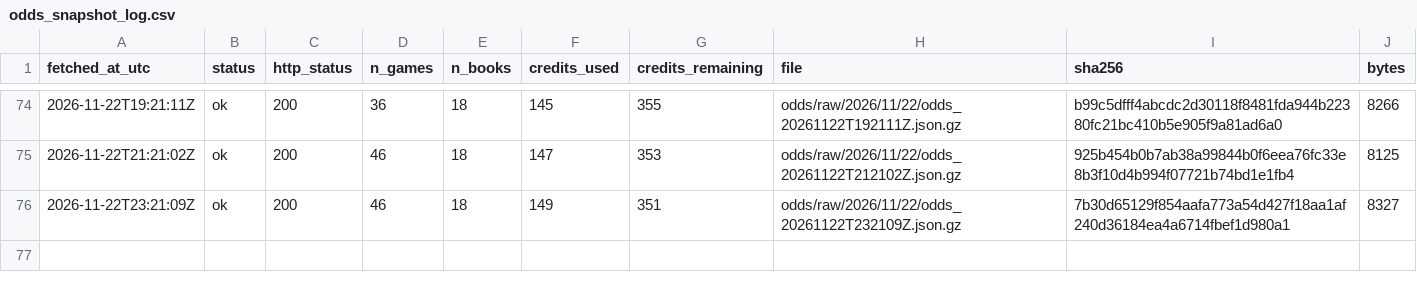
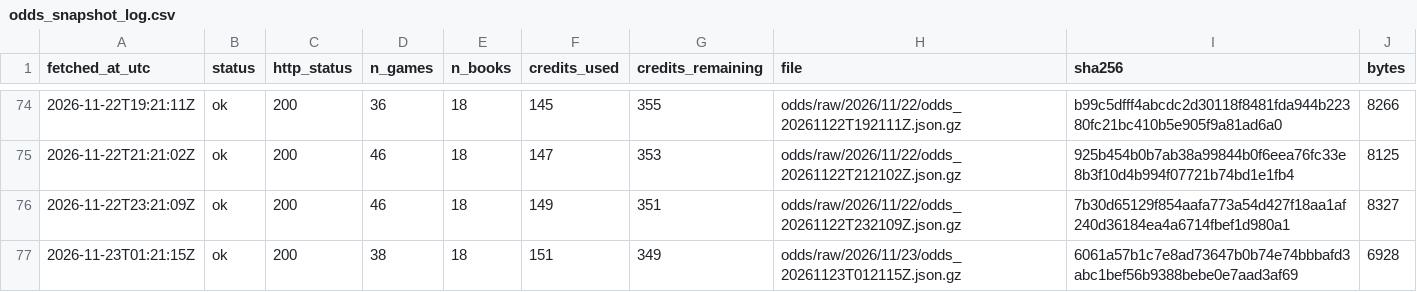
Before and after one commit to ohektner/shac-sb-index, a CSV file: data/status/odds_snapshot_log.csv, drawn as a sheet; only a part is shown, gaps mark what is left out; the diff names each change by its address in the sheet, - before the commit and + after, or states it on an @@ line.

```diff
--- a/data/status/odds_snapshot_log.csv
+++ b/data/status/odds_snapshot_log.csv
+row 77: 2026-11-23T01:21:15Z | ok | 200 | 38 | 18 | 151 | 349 | odds/raw/2026/11/23/odds_20261123T012115Z.json.gz | 6061a57b1c7e8ad73647b0b74e74bbbafd3abc1bef56b9388bebe0e7aad3af69 | 6928
```
